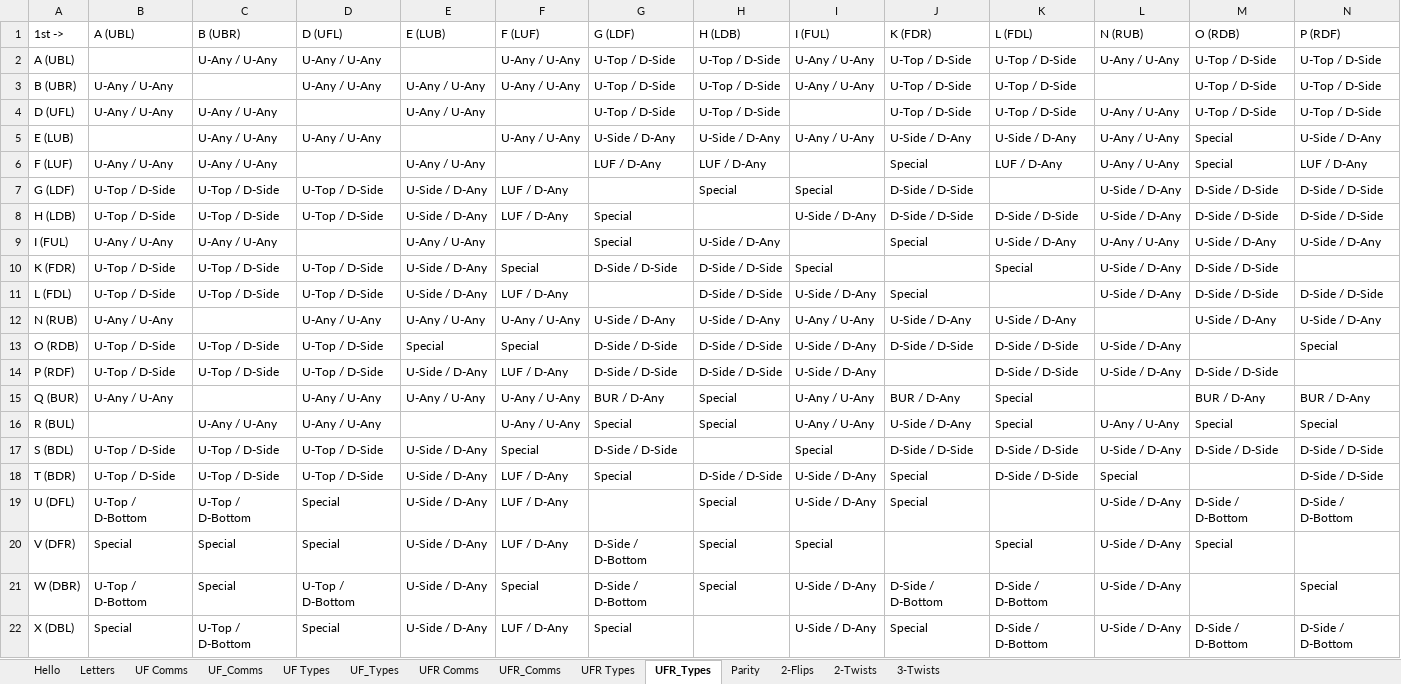
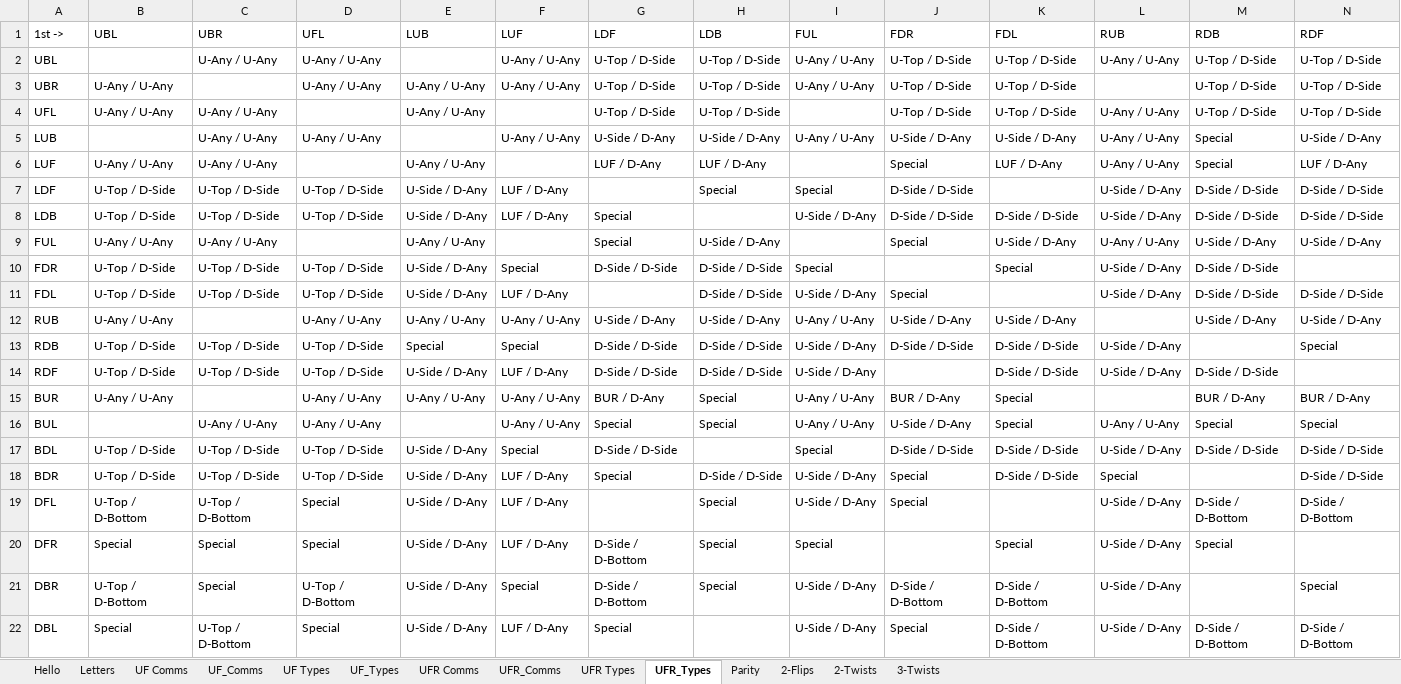
Before and after one commit to linuzzx/Pascal, an Excel workbook: Kubing/BLD/resources/Dylan's 3-Style Learning Sheet.xlsx, sheet UFR_Types, drawn as a sheet; only a part is shown; values as stored, in another font and other column widths than the file's, no borders; the diff covers the shown part only; the diff names each change by its address in the sheet, - before the commit and + after, or states it on an @@ line.

```diff
--- a/Kubing/BLD/resources/Dylan's 3-Style Learning Sheet.xlsx (sheet UFR_Types)
+++ b/Kubing/BLD/resources/Dylan's 3-Style Learning Sheet.xlsx (sheet UFR_Types)
-B1: A (UBL)
+B1: UBL
-C1: B (UBR)
+C1: UBR
-D1: D (UFL)
+D1: UFL
-E1: E (LUB)
+E1: LUB
-F1: F (LUF)
+F1: LUF
-G1: G (LDF)
+G1: LDF
-H1: H (LDB)
+H1: LDB
-I1: I (FUL)
+I1: FUL
-J1: K (FDR)
+J1: FDR
-K1: L (FDL)
+K1: FDL
-L1: N (RUB)
+L1: RUB
-M1: O (RDB)
+M1: RDB
-N1: P (RDF)
+N1: RDF
-A2 (1st ->): A (UBL)
+A2 (1st ->): UBL
-A3 (1st ->): B (UBR)
+A3 (1st ->): UBR
-A4 (1st ->): D (UFL)
+A4 (1st ->): UFL
-A5 (1st ->): E (LUB)
+A5 (1st ->): LUB
-A6 (1st ->): F (LUF)
+A6 (1st ->): LUF
-A7 (1st ->): G (LDF)
+A7 (1st ->): LDF
-A8 (1st ->): H (LDB)
+A8 (1st ->): LDB
-A9 (1st ->): I (FUL)
+A9 (1st ->): FUL
-A10 (1st ->): K (FDR)
+A10 (1st ->): FDR
-A11 (1st ->): L (FDL)
+A11 (1st ->): FDL
-A12 (1st ->): N (RUB)
+A12 (1st ->): RUB
-A13 (1st ->): O (RDB)
+A13 (1st ->): RDB
-A14 (1st ->): P (RDF)
+A14 (1st ->): RDF
-A15 (1st ->): Q (BUR)
+A15 (1st ->): BUR
-A16 (1st ->): R (BUL)
+A16 (1st ->): BUL
-A17 (1st ->): S (BDL)
+A17 (1st ->): BDL
-A18 (1st ->): T (BDR)
+A18 (1st ->): BDR
-A19 (1st ->): U (DFL)
+A19 (1st ->): DFL
-A20 (1st ->): V (DFR)
+A20 (1st ->): DFR
-A21 (1st ->): W (DBR)
+A21 (1st ->): DBR
-A22 (1st ->): X (DBL)
+A22 (1st ->): DBL
```
Also changed, not shown: 8 edited cells elsewhere in this sheet, sheet UF_Comms, sheet UFR_Comms, 6 other files.
